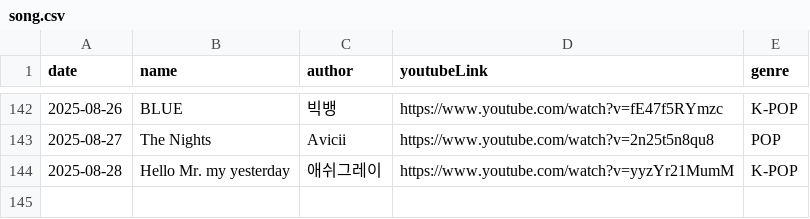
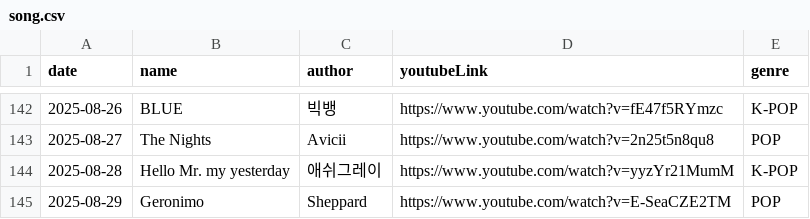
Before and after one commit to Foodust/TodaySong, a CSV file: data/song.csv, drawn as a sheet; only a part is shown, gaps mark what is left out.

Commit message:
[feat] 2025-08-29 add song

```diff
--- a/data/song.csv
+++ b/data/song.csv
@@ -144 +144,2 @@ date|name|author|youtubeLink|genre|
 2025-08-28|Hello Mr. my yesterday|애쉬그레이|https://www.youtube.com/watch?v=yyzYr21MumM|K-POP|
+2025-08-29|Geronimo|Sheppard|https://www.youtube.com/watch?v=E-SeaCZE2TM|POP|
```
